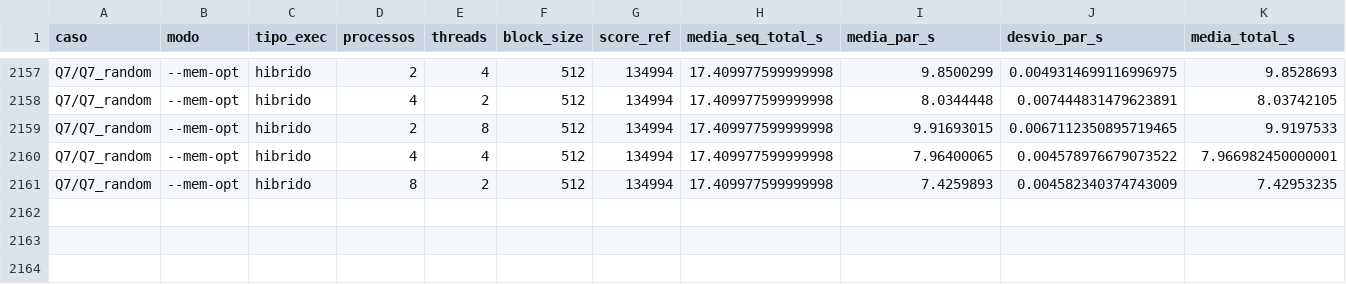
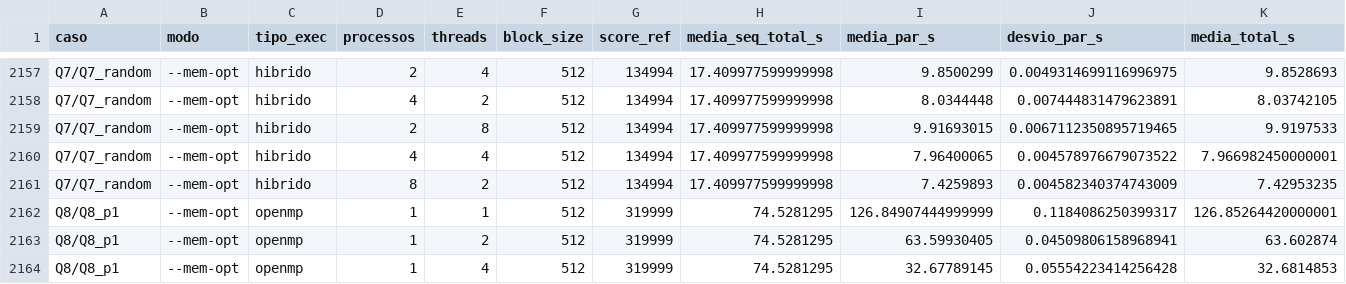
Before and after one commit to VinaEboy/LCS_paralelizado, a CSV file: LCS/resultados/experimentos/sumarizado_geral.csv, drawn as a sheet; only a part is shown, gaps mark what is left out; rows hold the shown columns only; the diff names each change by its address in the sheet, - before the commit and + after, or states it on an @@ line.

Commit message:
new results (i think

```diff
--- a/LCS/resultados/experimentos/sumarizado_geral.csv
+++ b/LCS/resultados/experimentos/sumarizado_geral.csv
+row 2162: Q8/Q8_p1 | --mem-opt | openmp | 1 | 1 | 512 | 319999 | 74.5281295 | 126.84907444999999 | 0.1184086250399317 | 126.85264420000001
+row 2163: Q8/Q8_p1 | --mem-opt | openmp | 1 | 2 | 512 | 319999 | 74.5281295 | 63.59930405 | 0.04509806158968941 | 63.602874
+row 2164: Q8/Q8_p1 | --mem-opt | openmp | 1 | 4 | 512 | 319999 | 74.5281295 | 32.67789145 | 0.05554223414256428 | 32.6814853
```
Also changed, not shown: 3 other files.
